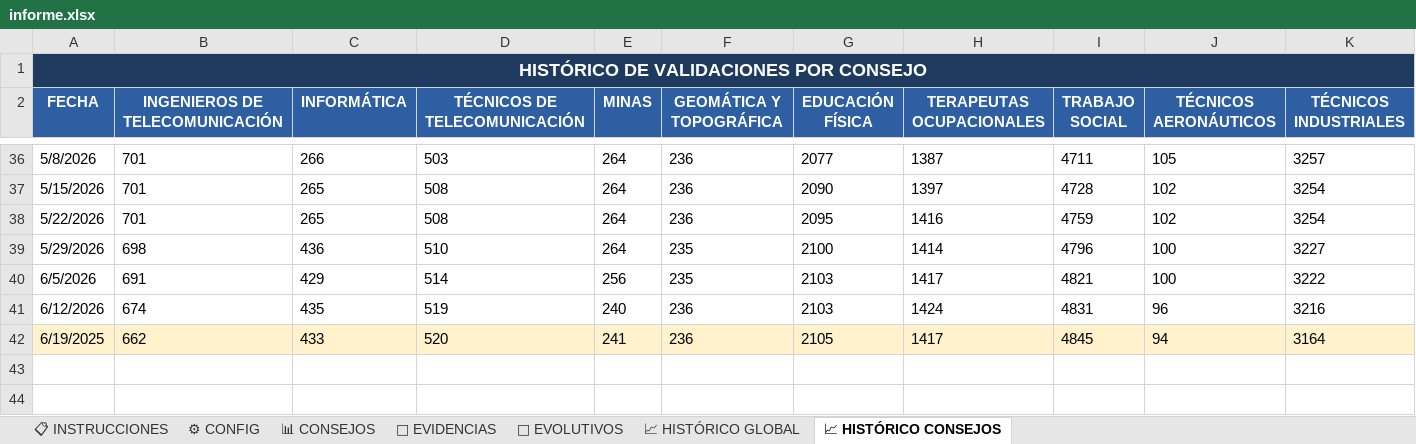
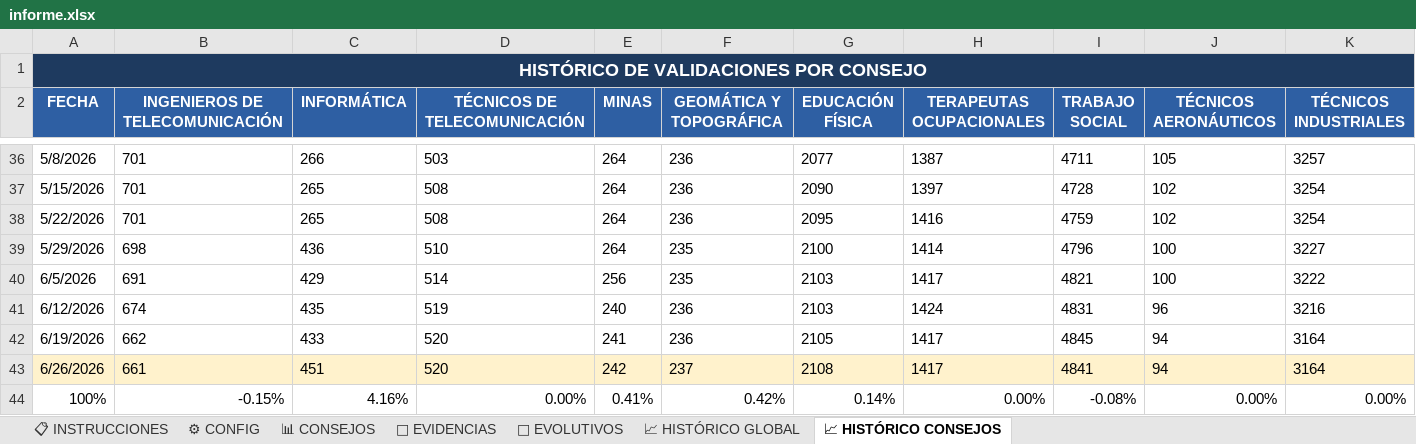
Before and after one commit to rinconrobertoj-oss/dashboard_V5, an Excel workbook: data/informe.xlsx, sheet 📈 HISTÓRICO CONSEJOS, drawn as a sheet; only a part is shown, gaps mark what is left out; values as stored, in another font and other column widths than the file's, no borders; rows hold the shown columns only; the diff covers the shown part only; the diff names each change by its address in the sheet, - before the commit and + after, or states it on an @@ line.

```diff
--- a/data/informe.xlsx (sheet 📈 HISTÓRICO CONSEJOS)
+++ b/data/informe.xlsx (sheet 📈 HISTÓRICO CONSEJOS)
-A42 (FECHA): 6/19/2025
+A42 (FECHA): 6/19/2026
-A42:K42 fill: #FFF2CC
+A42:K42 fill: none
+row 43: 6/26/2026 | 661 | 451 | 520 | 242 | 237 | 2108 | 1417 | 4841 | 94 | 3164
+row 44: 100% | -0.15% | 4.16% | 0.00% | 0.41% | 0.42% | 0.14% | 0.00% | -0.08% | 0.00% | 0.00%
```
Also changed, not shown: cell formats elsewhere in this sheet, sheet 📁 EVIDENCIAS, sheet 📊 CONSEJOS, sheet 📈 HISTÓRICO GLOBAL, sheet 🚀 EVOLUTIVOS, sheet ⚙ CONFIG, 1 other file.
